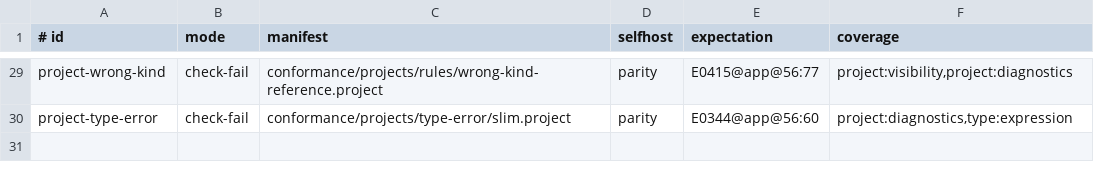
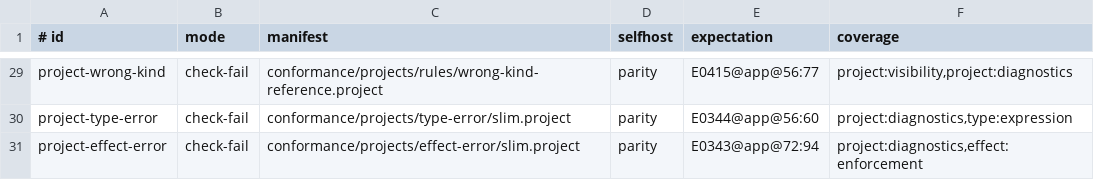
Before and after one commit to pgorzelany/slim, a TSV file: conformance/projects/manifest.tsv, drawn as a sheet; only a part is shown, gaps mark what is left out; the diff names each change by its address in the sheet, - before the commit and + after, or states it on an @@ line.

Commit message:
feat: project structured effect diagnostics

```diff
--- a/conformance/projects/manifest.tsv
+++ b/conformance/projects/manifest.tsv
+row 31: project-effect-error | check-fail | conformance/projects/effect-error/slim.project | parity | E0343@app@72:94 | project:diagnostics,effect:enforcement
```
Also changed, not shown: 15 other files.
